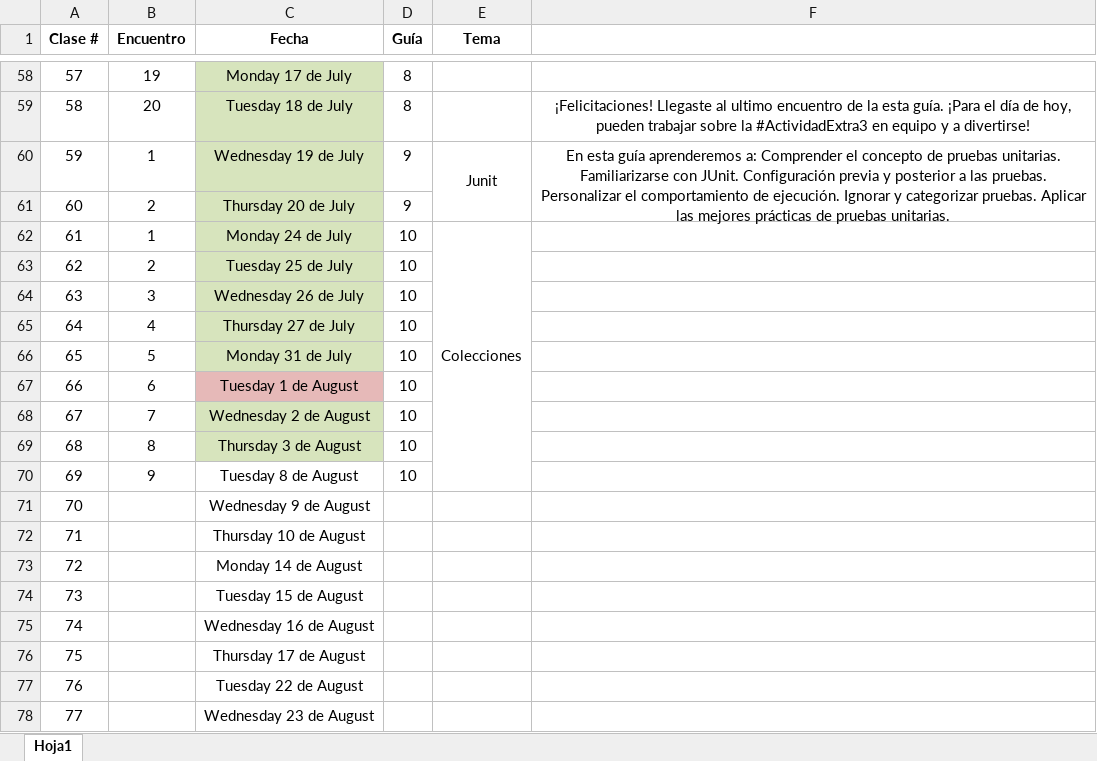
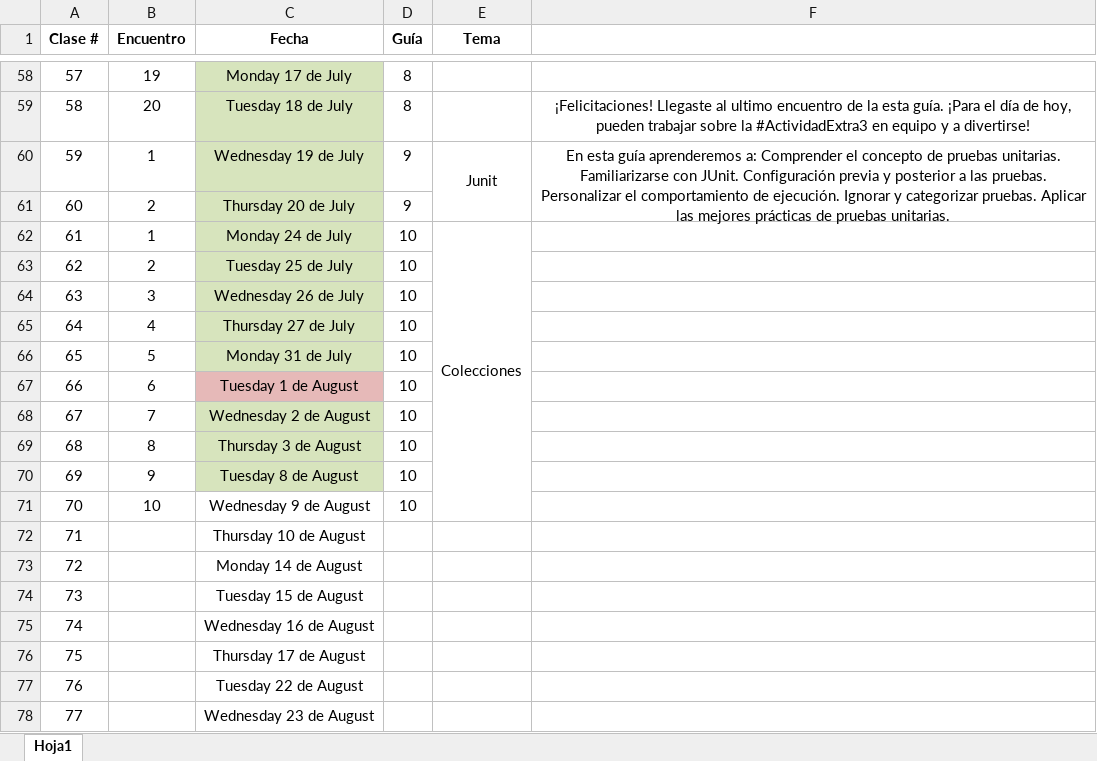
Before and after one commit to decardo1982/egg_java, an Excel workbook: Encuentros.xlsx, sheet Hoja1, drawn as a sheet; only a part is shown, gaps mark what is left out; values as stored, in another font and other column widths than the file's, no borders; the diff names each change by its address in the sheet, - before the commit and + after, or states it on an @@ line.

```diff
--- a/Encuentros.xlsx (sheet Hoja1)
+++ b/Encuentros.xlsx (sheet Hoja1)
-E62:E70 merged
+E62:E71 merged
-C70 fill: none
+C70 fill: #D7E4BD
-B71 (Encuentro): (empty)
+B71 (Encuentro): 10
-D71 (Guía): (empty)
+D71 (Guía): 10
```
Also changed, not shown: 14 other files.
